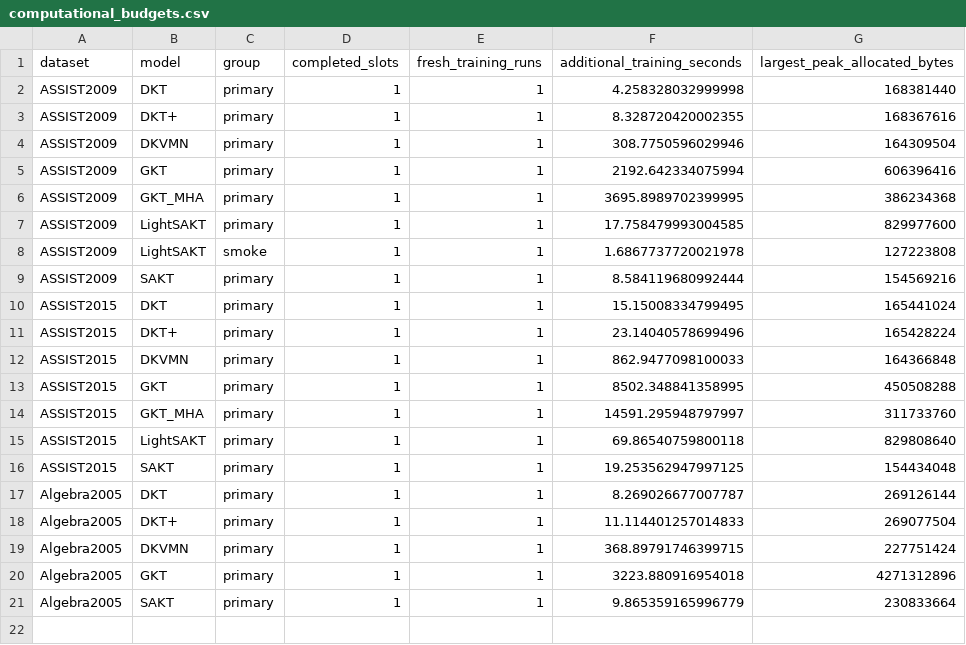
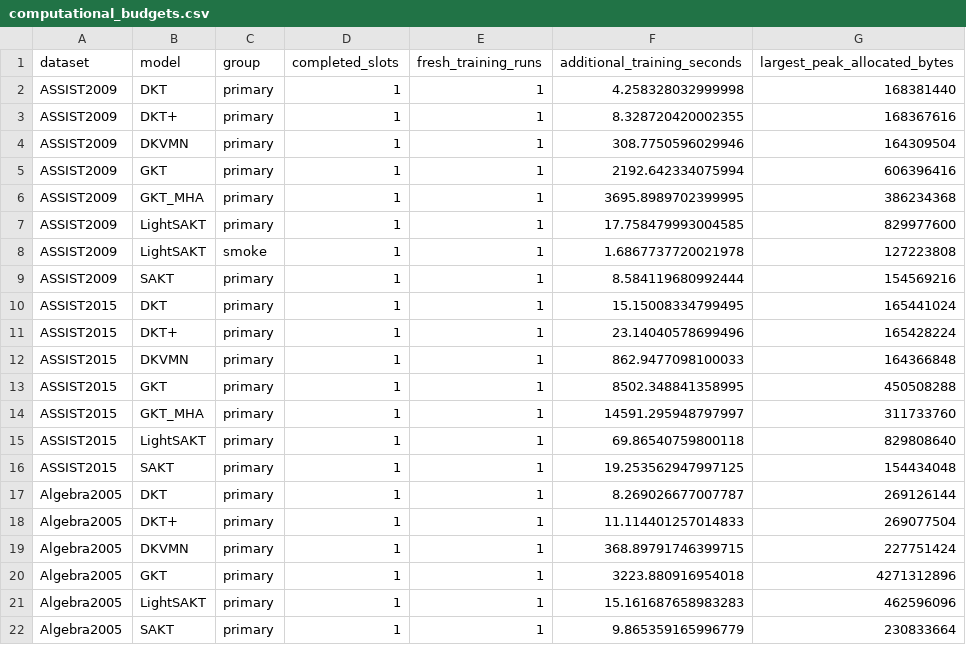
Before and after one commit to Tanishgupta28/LightSAKT2, a CSV file: results/tables/computational_budgets.csv, drawn as a sheet.

```diff
--- a/results/tables/computational_budgets.csv
+++ b/results/tables/computational_budgets.csv
@@ -20,2 +20,3 @@ Algebra2005,DKVMN,primary,1,1,368.89791746399715,227751424
 Algebra2005,GKT,primary,1,1,3223.880916954018,4271312896
+Algebra2005,LightSAKT,primary,1,1,15.161687658983283,462596096
 Algebra2005,SAKT,primary,1,1,9.865359165996779,230833664
```
Also changed, not shown: results/tables/Table_7_primary_partial.csv, results/tables/all_verified_runs.csv, 20 other files.
